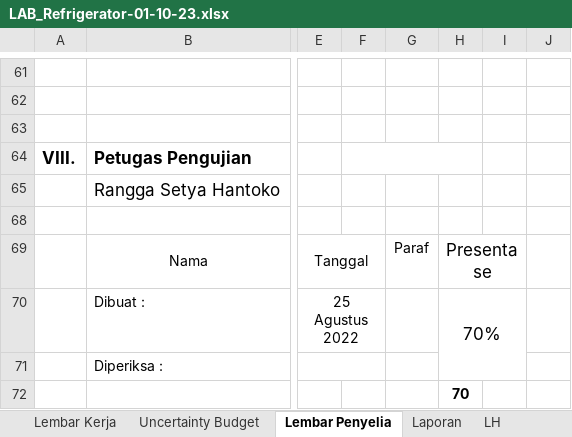
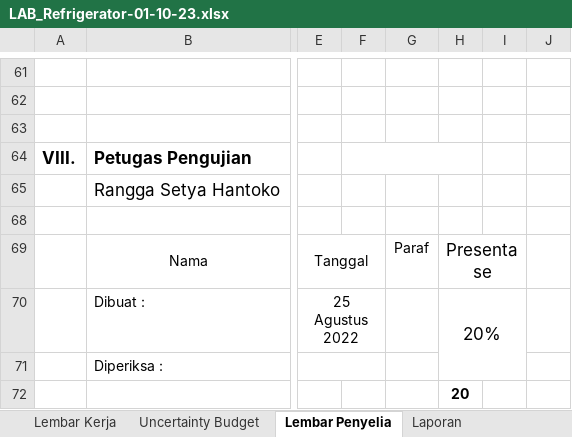
Before and after one commit to syaokifaradisa9/traxel, an Excel workbook: public/excel/LAB_Refrigerator-01-10-23.xlsx, sheet Lembar Penyelia, drawn as a sheet; only a part is shown, gaps mark what is left out; values as stored, in another font and other column widths than the file's, no borders; charts and pictures and conditional formats not drawn; the diff covers the shown part only; the diff names each change by its address in the sheet, - before the commit and + after, or states it on an @@ line.

```diff
--- a/public/excel/LAB_Refrigerator-01-10-23.xlsx (sheet Lembar Penyelia)
+++ b/public/excel/LAB_Refrigerator-01-10-23.xlsx (sheet Lembar Penyelia)
-H70: 70%
+H70: 20%
-H72: 70
+H72: 20
```
Also changed, not shown: 2 added rows, 2 removed rows and 8 edited cells elsewhere in this sheet, sheet Data Standar, sheet ID, sheet Uncertainty Budget, sheet LH, sheet Laporan, other sheet tabs, formulas that keep their value, hidden cells, charts or pictures, 1 other file.
